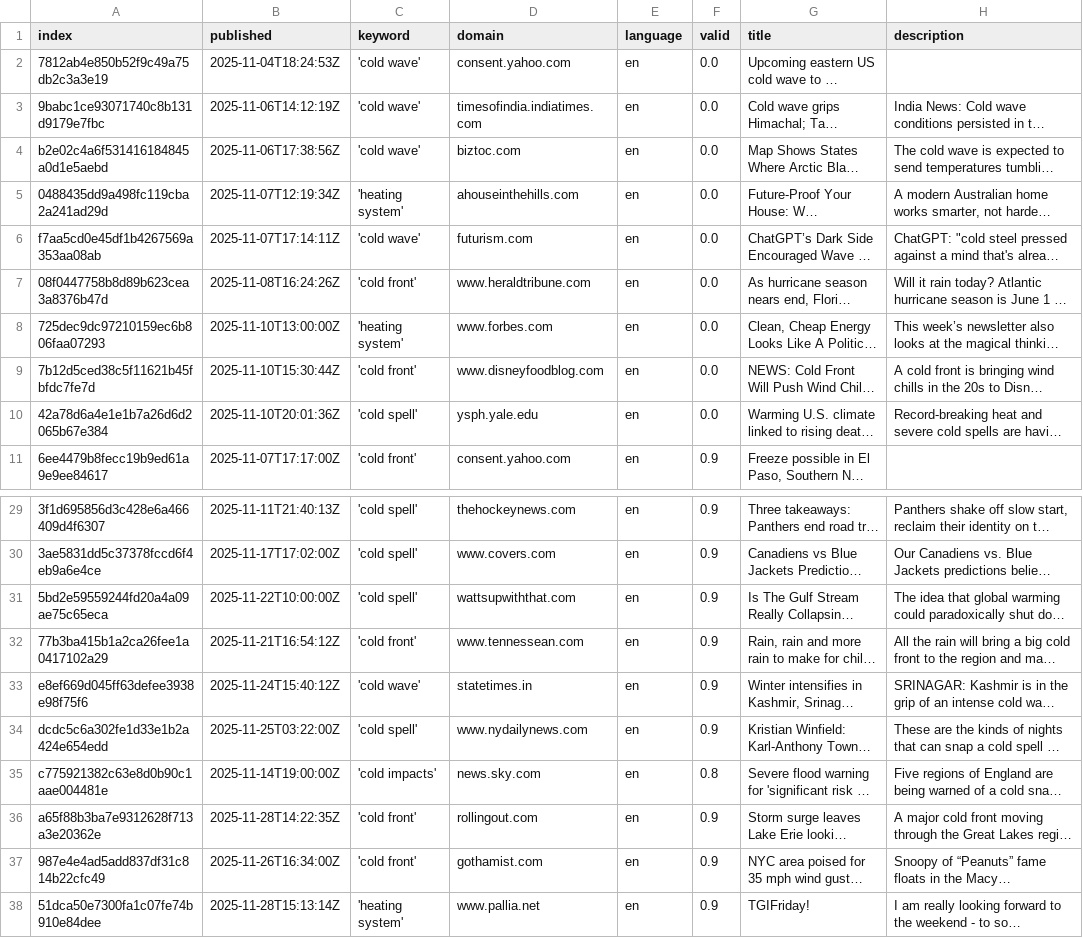
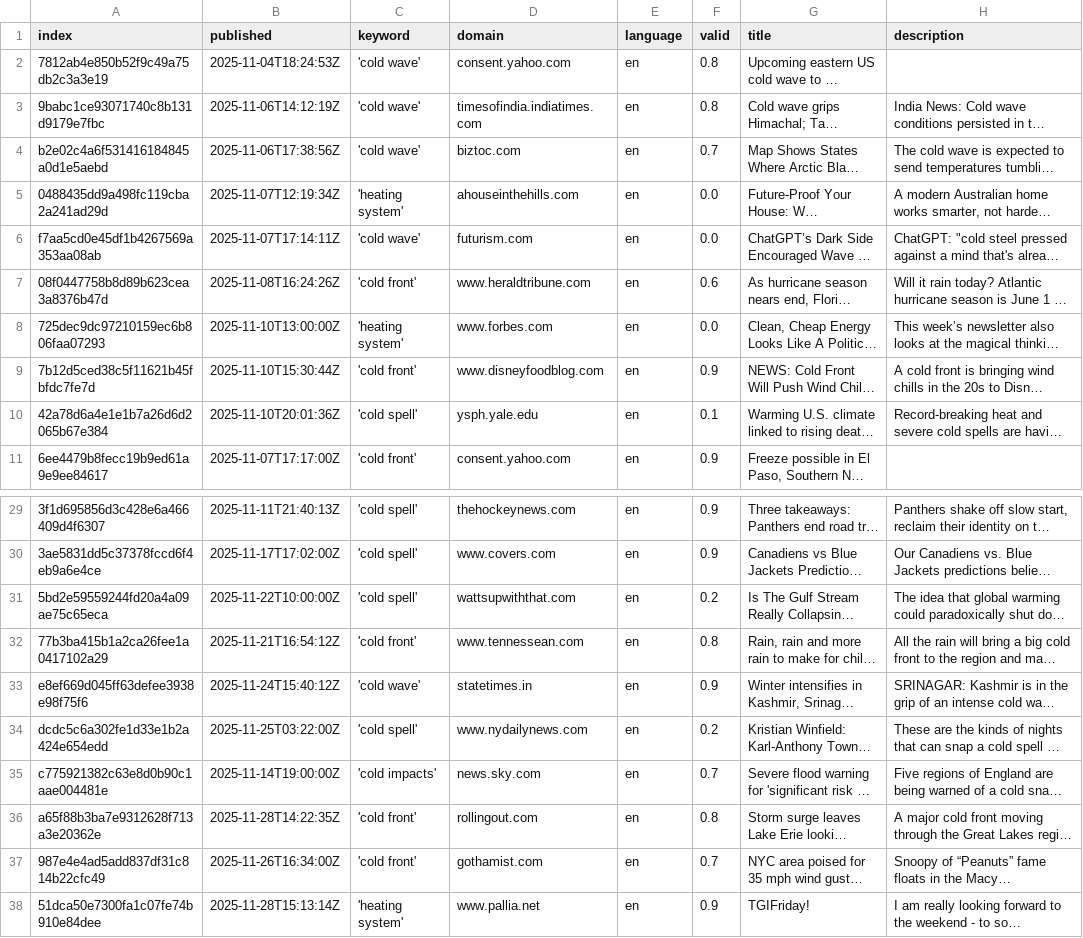
Before and after one commit to JW-news/ColdIsComing, a CSV file: csv/news_2025_11.csv, drawn as a sheet; only a part is shown, gaps mark what is left out; long unchanged cells end in …; the diff names each change by its address in the sheet, - before the commit and + after, or states it on an @@ line.

Commit message:
Update news_2025_11.csv

```diff
--- a/csv/news_2025_11.csv
+++ b/csv/news_2025_11.csv
-F2:F3 (valid): 0.0
+F2:F3 (valid): 0.8
-F4 (valid): 0.0
+F4 (valid): 0.7
-F7 (valid): 0.0
+F7 (valid): 0.6
-F9 (valid): 0.0
+F9 (valid): 0.9
-F10 (valid): 0.0
+F10 (valid): 0.1
-F31 (valid): 0.9
+F31 (valid): 0.2
-F32 (valid): 0.9
+F32 (valid): 0.8
-F34 (valid): 0.9
+F34 (valid): 0.2
-F35 (valid): 0.8
+F35 (valid): 0.7
-F36 (valid): 0.9
+F36 (valid): 0.8
-F37 (valid): 0.9
+F37 (valid): 0.7
```
